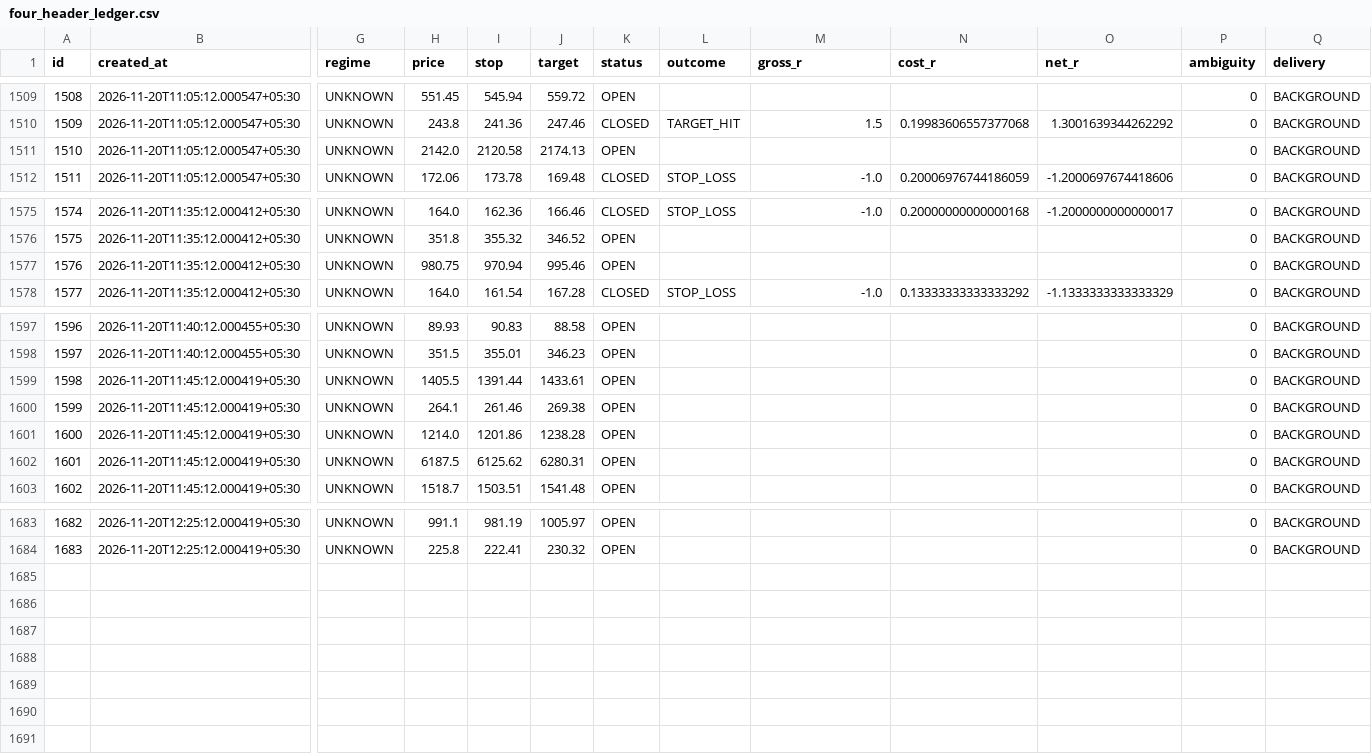
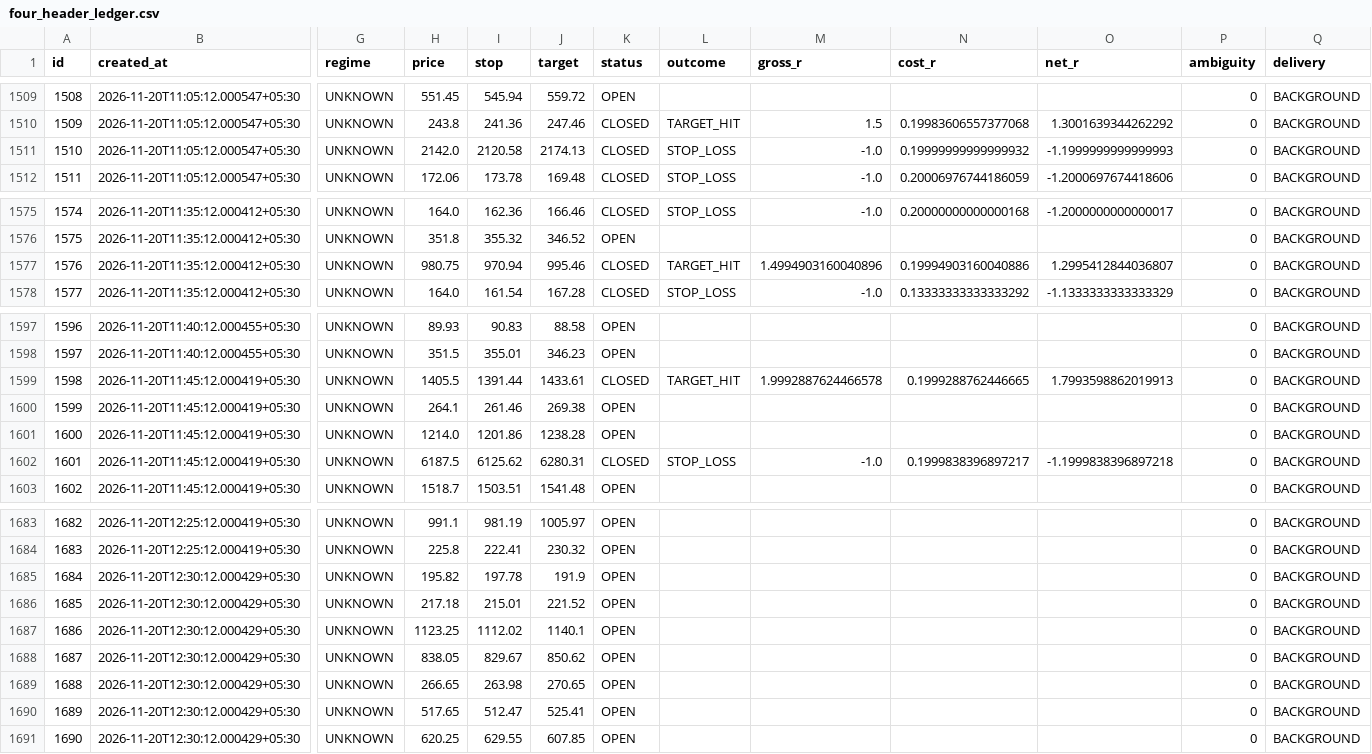
Before and after one commit to mahakalstay-coder/bharat-intraday-scout, a CSV file: reports/four_header_ledger.csv, drawn as a sheet; only a part is shown, gaps mark what is left out; rows hold the shown columns only; the diff names each change by its address in the sheet, - before the commit and + after, or states it on an @@ line.

```diff
--- a/reports/four_header_ledger.csv
+++ b/reports/four_header_ledger.csv
-K1511 (status): OPEN
+K1511 (status): CLOSED
-L1511 (outcome): (empty)
+L1511 (outcome): STOP_LOSS
-M1511 (gross_r): (empty)
+M1511 (gross_r): -1.0
-N1511 (cost_r): (empty)
+N1511 (cost_r): 0.19999999999999932
-O1511 (net_r): (empty)
+O1511 (net_r): -1.1999999999999993
-K1577 (status): OPEN
+K1577 (status): CLOSED
-L1577 (outcome): (empty)
+L1577 (outcome): TARGET_HIT
-M1577 (gross_r): (empty)
+M1577 (gross_r): 1.4994903160040896
-N1577 (cost_r): (empty)
+N1577 (cost_r): 0.19994903160040886
-O1577 (net_r): (empty)
+O1577 (net_r): 1.2995412844036807
-K1599 (status): OPEN
+K1599 (status): CLOSED
-L1599 (outcome): (empty)
+L1599 (outcome): TARGET_HIT
-M1599 (gross_r): (empty)
+M1599 (gross_r): 1.9992887624466578
-N1599 (cost_r): (empty)
+N1599 (cost_r): 0.1999288762446665
-O1599 (net_r): (empty)
+O1599 (net_r): 1.7993598862019913
-K1602 (status): OPEN
+K1602 (status): CLOSED
-L1602 (outcome): (empty)
+L1602 (outcome): STOP_LOSS
-M1602 (gross_r): (empty)
+M1602 (gross_r): -1.0
-N1602 (cost_r): (empty)
+N1602 (cost_r): 0.1999838396897217
-O1602 (net_r): (empty)
+O1602 (net_r): -1.1999838396897218
+row 1685: 1684 | 2026-11-20T12:30:12.000429+05:30 | UNKNOWN | 195.82 | 197.78 | 191.9 | OPEN |  |  |  |  | 0 | BACKGROUND
+row 1686: 1685 | 2026-11-20T12:30:12.000429+05:30 | UNKNOWN | 217.18 | 215.01 | 221.52 | OPEN |  |  |  |  | 0 | BACKGROUND
+row 1687: 1686 | 2026-11-20T12:30:12.000429+05:30 | UNKNOWN | 1123.25 | 1112.02 | 1140.1 | OPEN |  |  |  |  | 0 | BACKGROUND
+row 1688: 1687 | 2026-11-20T12:30:12.000429+05:30 | UNKNOWN | 838.05 | 829.67 | 850.62 | OPEN |  |  |  |  | 0 | BACKGROUND
+row 1689: 1688 | 2026-11-20T12:30:12.000429+05:30 | UNKNOWN | 266.65 | 263.98 | 270.65 | OPEN |  |  |  |  | 0 | BACKGROUND
+row 1690: 1689 | 2026-11-20T12:30:12.000429+05:30 | UNKNOWN | 517.65 | 512.47 | 525.41 | OPEN |  |  |  |  | 0 | BACKGROUND
+row 1691: 1690 | 2026-11-20T12:30:12.000429+05:30 | UNKNOWN | 620.25 | 629.55 | 607.85 | OPEN |  |  |  |  | 0 | BACKGROUND
```
Also changed, not shown: 5 other files.
